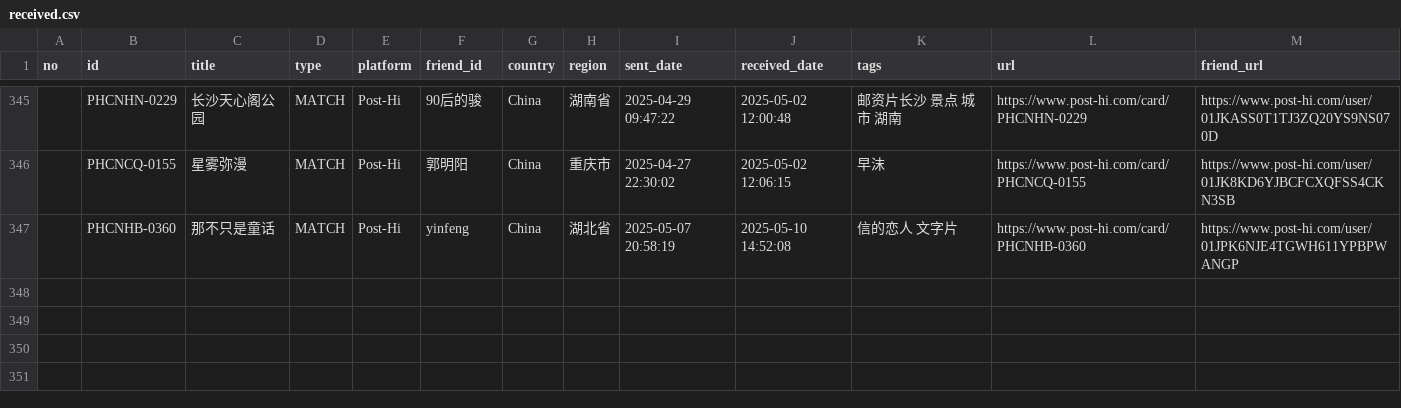
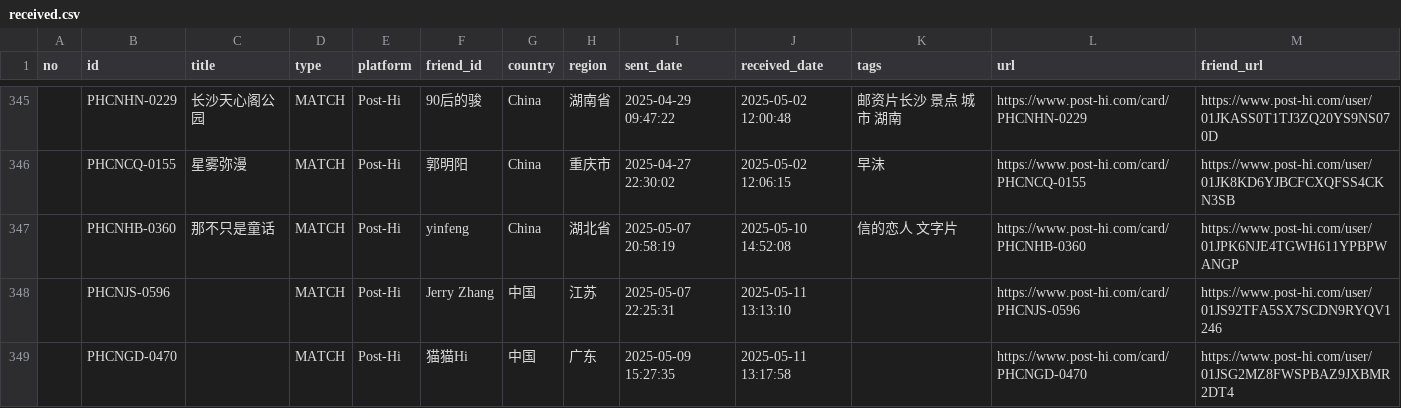
Before and after one commit to JiYouMCC/JiYouMCC.github.io, a CSV file: _data/postcard/received.csv, drawn as a sheet; only a part is shown, gaps mark what is left out; the diff names each change by its address in the sheet, - before the commit and + after, or states it on an @@ line.

Commit message:
Update cards from PH and updaet post hi climb script to remove 省 or 市

```diff
--- a/_data/postcard/received.csv
+++ b/_data/postcard/received.csv
+row 348:  | PHCNJS-0596 |  | MATCH | Post-Hi | Jerry Zhang | 中国 | 江苏 | 2025-05-07 22:25:31 | 2025-05-11 13:13:10 |  | https://www.post-hi.com/card/PHCNJS-0596 | https://www.post-hi.com/user/01JS92TFA5SX7SCDN9RYQV1246
+row 349:  | PHCNGD-0470 |  | MATCH | Post-Hi | 猫猫Hi | 中国 | 广东 | 2025-05-09 15:27:35 | 2025-05-11 13:17:58 |  | https://www.post-hi.com/card/PHCNGD-0470 | https://www.post-hi.com/user/01JSG2MZ8FWSPBAZ9JXBMR2DT4
```
Also changed, not shown: 2 other files.
